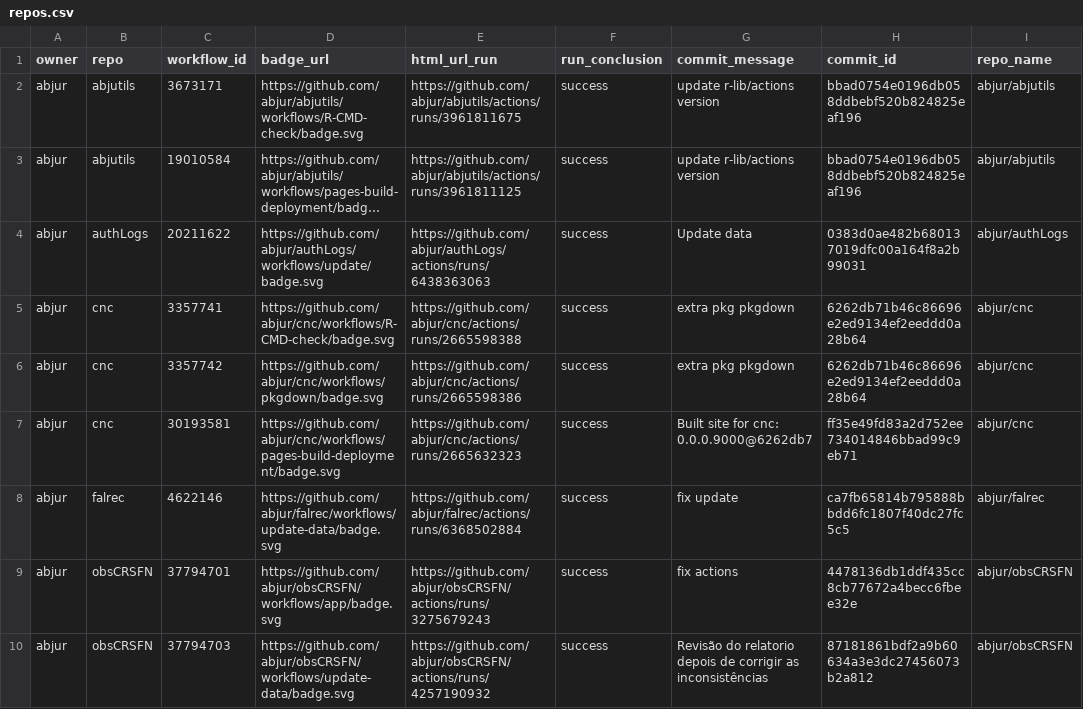
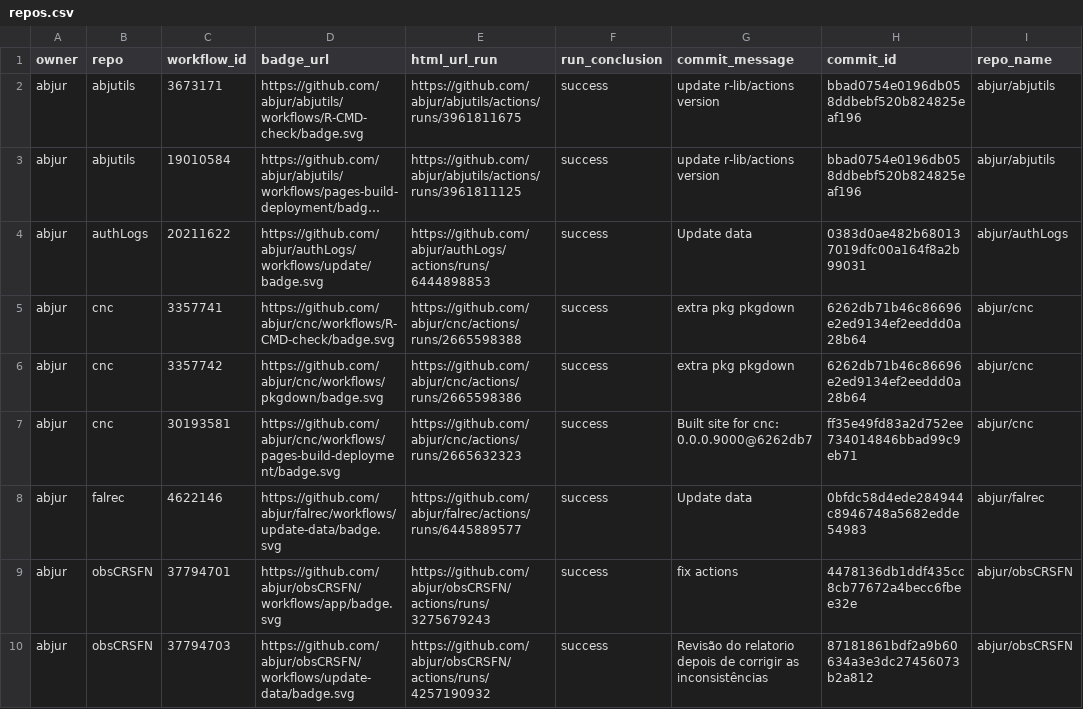
Before and after one commit to abjur/abjStatus, a CSV file: repos.csv, drawn as a sheet; only a part is shown; long unchanged cells end in …; the diff names each change by its address in the sheet, - before the commit and + after, or states it on an @@ line.

```diff
--- a/repos.csv
+++ b/repos.csv
-E4 (html_url_run): https://github.com/abjur/authLogs/actions/runs/6438363063
+E4 (html_url_run): https://github.com/abjur/authLogs/actions/runs/6444898853
-E8 (html_url_run): https://github.com/abjur/falrec/actions/runs/6368502884
+E8 (html_url_run): https://github.com/abjur/falrec/actions/runs/6445889577
-G8 (commit_message): fix update
+G8 (commit_message): Update data
-H8 (commit_id): ca7fb65814b795888bbdd6fc1807f40dc27fc5c5
+H8 (commit_id): 0bfdc58d4ede284944c8946748a5682edde54983
```
Also changed, not shown: 1 other file.
